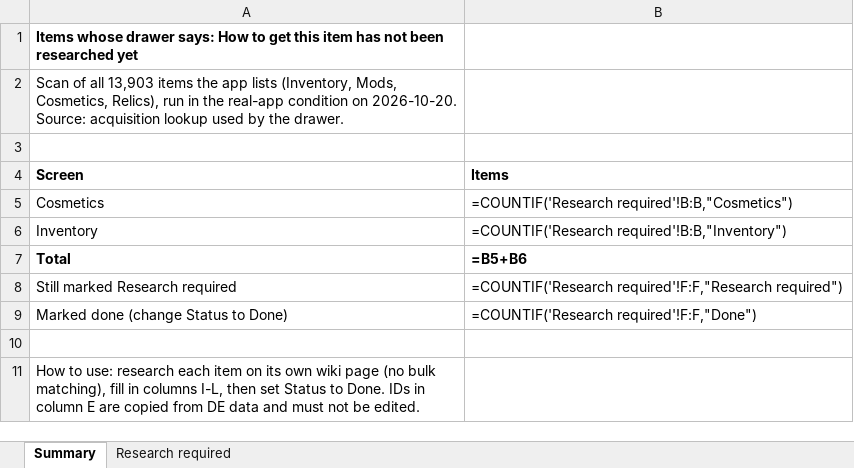
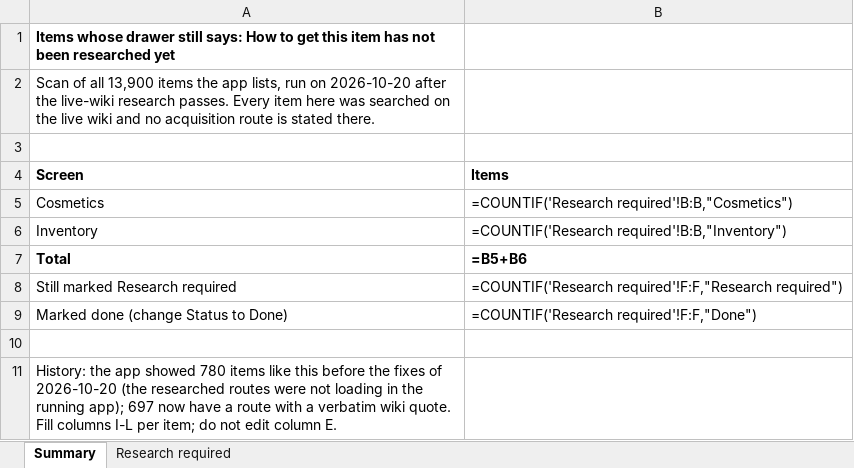
Before and after one commit to GoblinOfChaos/Kiedas-Orbiter, an Excel workbook: docs/agent-context/reports/research-required-2026-10-20.xlsx, sheet Summary, drawn as a sheet; values as stored, in another font and other column widths than the file's, no borders; formulas without a stored value are shown as written; the diff names each change by its address in the sheet, - before the commit and + after, or states it on an @@ line.

Commit message:
docs: research-required spreadsheet now lists the 83 items the live-wiki pass could not resolve, with the reason for each

```diff
--- a/docs/agent-context/reports/research-required-2026-10-20.xlsx (sheet Summary)
+++ b/docs/agent-context/reports/research-required-2026-10-20.xlsx (sheet Summary)
-A1 (Screen): …whose drawer says: How…
+A1 (Screen): …whose drawer still says: How…
-A2 (Screen): …of all 13,903 items the app lists (Inventory, Mods, Cosmetics, Relics), run in the real-app condition on 2026-10-20. Source: acquisition lookup used by the drawer.
+A2 (Screen): …of all 13,900 items the app lists, run on 2026-10-20 after the live-wiki research passes. Every item here was searched on the live wiki and no acquisition route is stated there.
-A11 (Screen): How to use: research each item on its own wiki page (no bulk matching), fill in columns I-L, then set Status to Done. IDs in column E are copied from DE data and must not be edited.
+A11 (Screen): History: the app showed 780 items like this before the fixes of 2026-10-20 (the researched routes were not loading in the running app); 697 now have a route with a verbatim wiki quote. Fill columns I-L per item; do not edit column E.
```
Also changed, not shown: sheet Research required.
